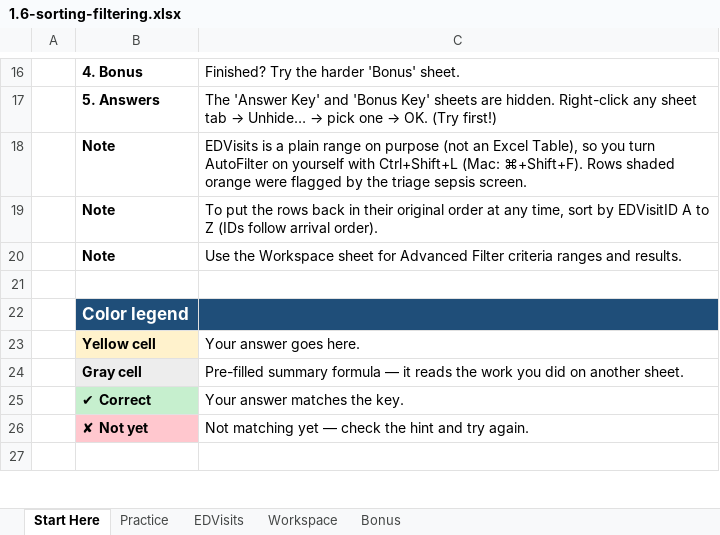
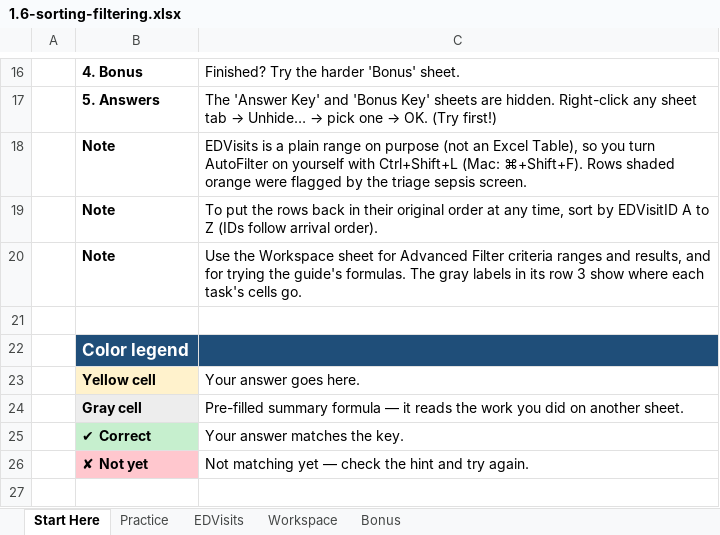
Before and after one commit to lmansf/Learn-Excel, an Excel workbook: 01-foundations/06-sorting-filtering/1.6-sorting-filtering.xlsx, sheet Start Here, drawn as a sheet; only a part is shown, gaps mark what is left out; values as stored, in another font and other column widths than the file's, no borders; the diff names each change by its address in the sheet, - before the commit and + after, or states it on an @@ line.

```diff
--- a/01-foundations/06-sorting-filtering/1.6-sorting-filtering.xlsx (sheet Start Here)
+++ b/01-foundations/06-sorting-filtering/1.6-sorting-filtering.xlsx (sheet Start Here)
-C20: …ranges and results.
+C20: …ranges and results, and for trying the guide's formulas. The gray labels in its row 3 show where each task's cells go.
```
Also changed, not shown: sheet Practice, sheet Workspace, sheet Bonus, 01-foundations/01-excel-interface-navigation/1.1-excel-interface-navigation.xlsx, 01-foundations/02-data-entry-autofill/1.2-data-entry-autofill.xlsx, 8 other files.
